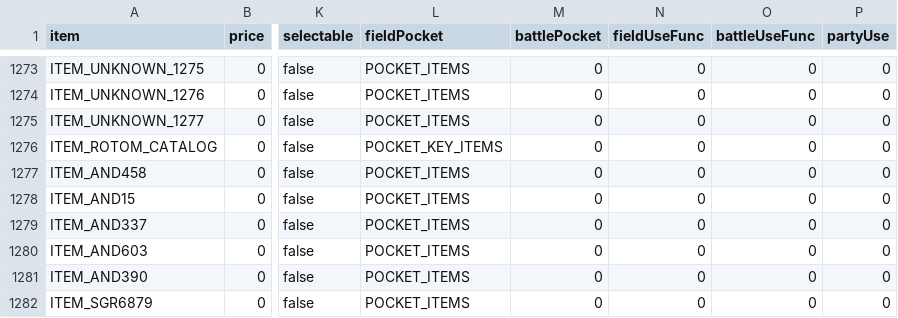
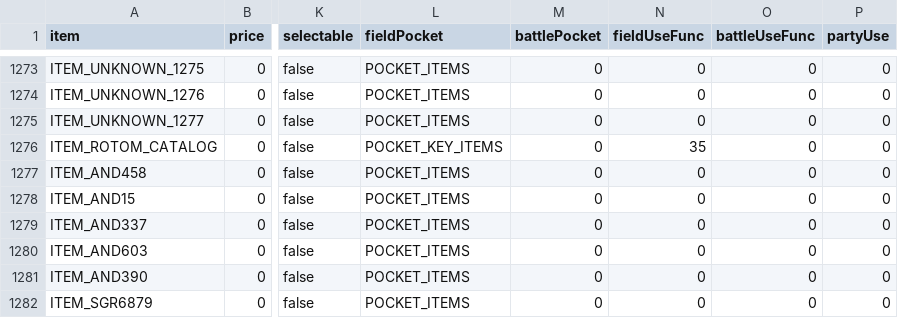
Before and after one commit to paolo-de-marinis/pokeheartgold-newgold, a CSV file: files/itemtool/itemdata/item_data.csv, drawn as a sheet; only a part is shown, gaps mark what is left out; the diff names each change by its address in the sheet, - before the commit and + after, or states it on an @@ line.

```diff
--- a/files/itemtool/itemdata/item_data.csv
+++ b/files/itemtool/itemdata/item_data.csv
-N1276 (fieldUseFunc): 0
+N1276 (fieldUseFunc): 35
```
Also changed, not shown: 6 other files.
